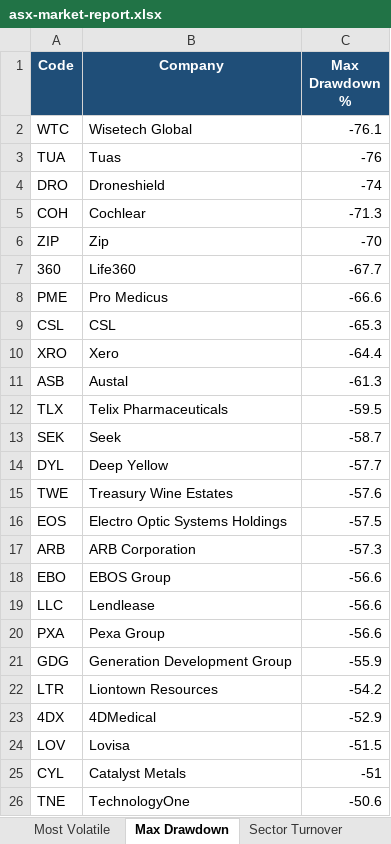
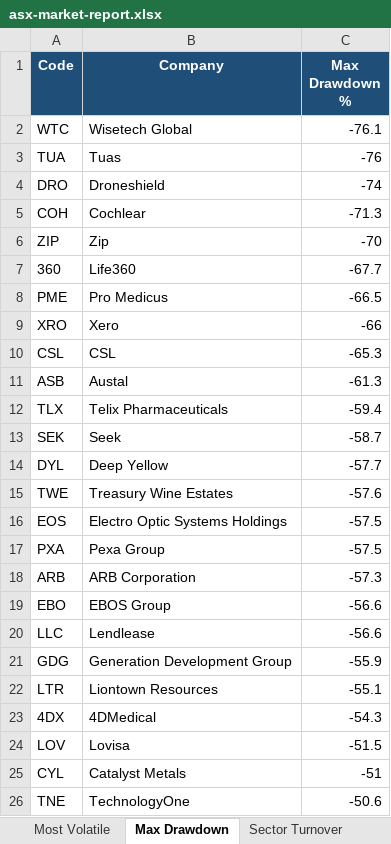
Before and after one commit to anurag7171/asx-market-analytics, an Excel workbook: reports/asx-market-report.xlsx, sheet Max Drawdown, drawn as a sheet; values as stored, in another font and other column widths than the file's, no borders; conditional formats not drawn; removed rows and columns are numbered as before the commit, all else as after; the diff names each change by its address in the sheet, - before the commit and + after, or states it on an @@ line.

```diff
--- a/reports/asx-market-report.xlsx (sheet Max Drawdown)
+++ b/reports/asx-market-report.xlsx (sheet Max Drawdown)
-C8 (Max Drawdown %): -66.6
+C8 (Max Drawdown %): -66.5
+row 9: XRO | Xero | -66
-row 10: XRO | Xero | -64.4
-C12 (Max Drawdown %): -59.5
+C12 (Max Drawdown %): -59.4
+row 17: PXA | Pexa Group | -57.5
-row 20: PXA | Pexa Group | -56.6
-C22 (Max Drawdown %): -54.2
+C22 (Max Drawdown %): -55.1
-C23 (Max Drawdown %): -52.9
+C23 (Max Drawdown %): -54.3
```
Also changed, not shown: sheet Top Performers, sheet Most Volatile, sheet Sector Returns, sheet Sector Turnover, 2 other files.
